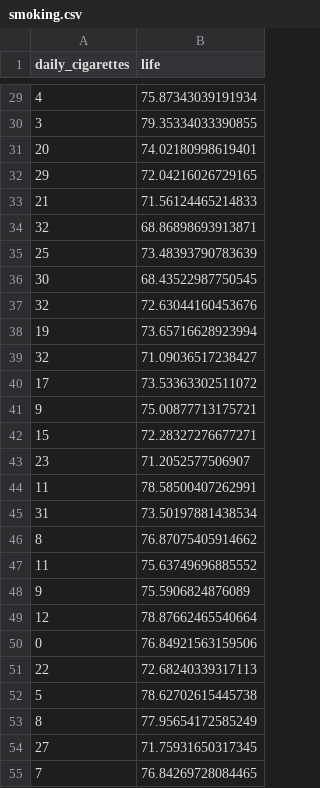
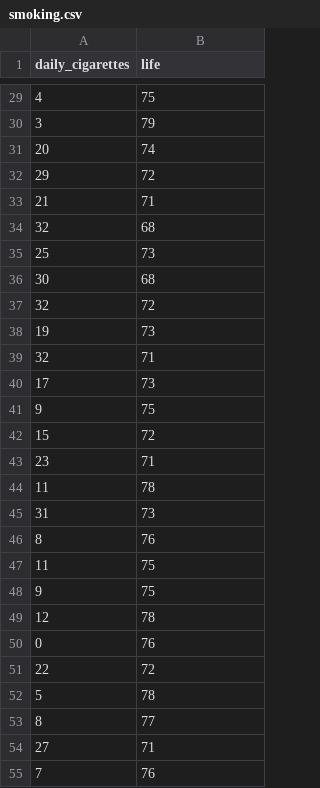
Before and after one commit to mutsh/Python_part2, a CSV file: data/smoking.csv, drawn as a sheet; only a part is shown, gaps mark what is left out; the diff covers the shown part only.

```diff
--- a/data/smoking.csv
+++ b/data/smoking.csv
@@ -29,27 +29,27 @@ daily_cigarettes,life
-4,75.87343039191934
-3,79.35334033390855
-20,74.02180998619401
-29,72.04216026729165
-21,71.56124465214833
-32,68.86898693913871
-25,73.48393790783639
-30,68.43522987750545
-32,72.63044160453676
-19,73.65716628923994
-32,71.09036517238427
-17,73.53363302511072
-9,75.00877713175721
-15,72.28327276677271
-23,71.2052577506907
-11,78.58500407262991
-31,73.50197881438534
-8,76.87075405914662
-11,75.63749696885552
-9,75.5906824876089
-12,78.87662465540664
-0,76.84921563159506
-22,72.68240339317113
-5,78.62702615445738
-8,77.95654172585249
-27,71.75931650317345
-7,76.84269728084465
+4,75
+3,79
+20,74
+29,72
+21,71
+32,68
+25,73
+30,68
+32,72
+19,73
+32,71
+17,73
+9,75
+15,72
+23,71
+11,78
+31,73
+8,76
+11,75
+9,75
+12,78
+0,76
+22,72
+5,78
+8,77
+27,71
+7,76
```
Also changed, not shown: 73 edited cells elsewhere in this file.
